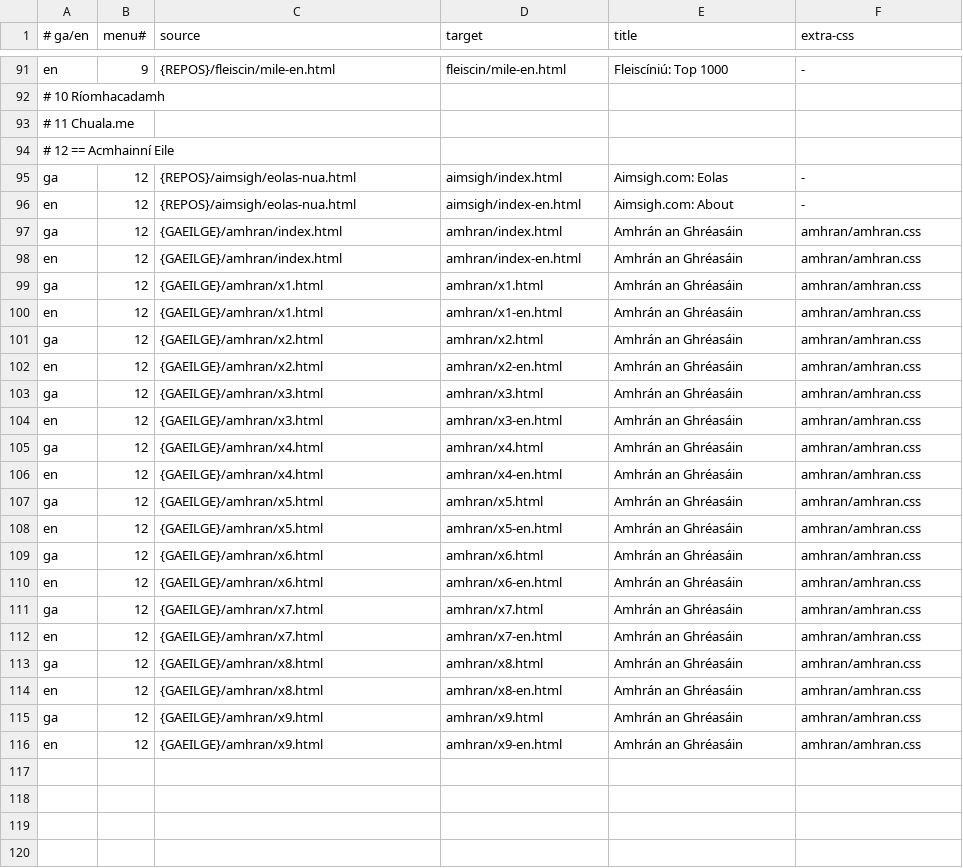
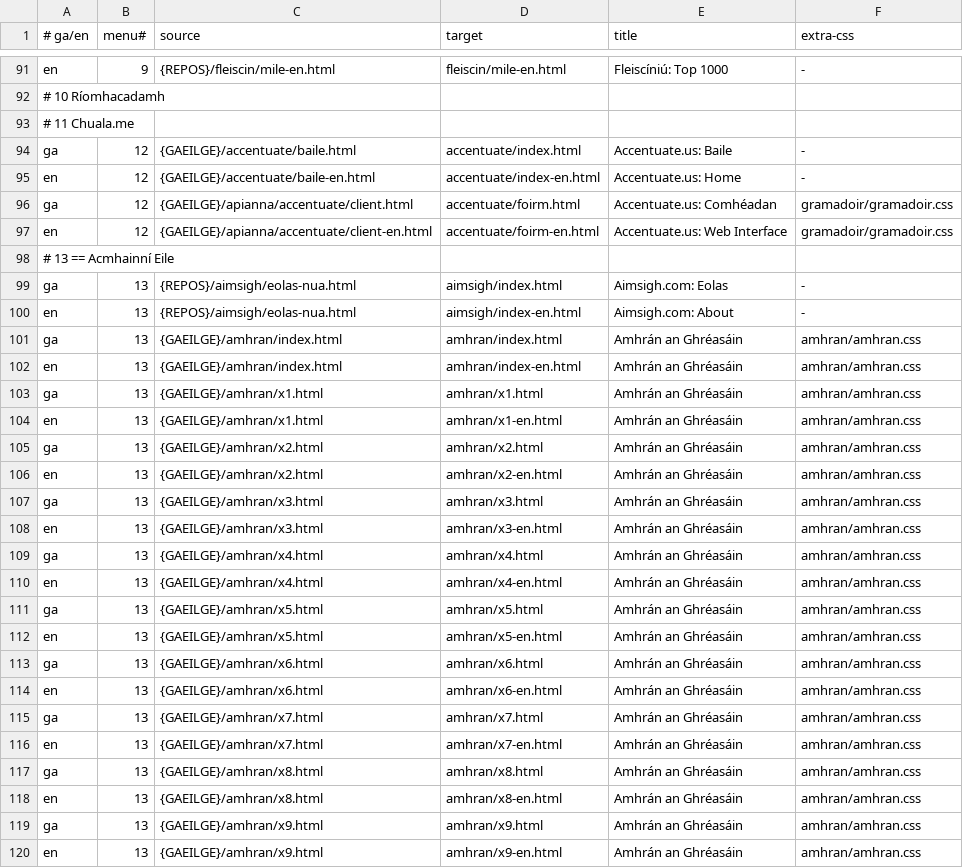
Before and after one commit to kscanne/cadhan.com, a TSV file: abhar.tsv, drawn as a sheet; only a part is shown, gaps mark what is left out.

Commit message:
add accentuate.us stuff and GaelSpell API link

```diff
--- a/abhar.tsv
+++ b/abhar.tsv
@@ -93,24 +93,28 @@ en	9	{REPOS}/fleiscin/mile-en.html	fleiscin/mile-en.html	Fleiscíniú: Top 1000
 # 11 Chuala.me
-# 12 == Acmhainní Eile
-ga	12	{REPOS}/aimsigh/eolas-nua.html	aimsigh/index.html	Aimsigh.com: Eolas	-
-en	12	{REPOS}/aimsigh/eolas-nua.html	aimsigh/index-en.html	Aimsigh.com: About	-
-ga	12	{GAEILGE}/amhran/index.html	amhran/index.html	Amhrán an Ghréasáin	amhran/amhran.css
-en	12	{GAEILGE}/amhran/index.html	amhran/index-en.html	Amhrán an Ghréasáin	amhran/amhran.css
-ga	12	{GAEILGE}/amhran/x1.html	amhran/x1.html	Amhrán an Ghréasáin	amhran/amhran.css
-en	12	{GAEILGE}/amhran/x1.html	amhran/x1-en.html	Amhrán an Ghréasáin	amhran/amhran.css
-ga	12	{GAEILGE}/amhran/x2.html	amhran/x2.html	Amhrán an Ghréasáin	amhran/amhran.css
-en	12	{GAEILGE}/amhran/x2.html	amhran/x2-en.html	Amhrán an Ghréasáin	amhran/amhran.css
-ga	12	{GAEILGE}/amhran/x3.html	amhran/x3.html	Amhrán an Ghréasáin	amhran/amhran.css
-en	12	{GAEILGE}/amhran/x3.html	amhran/x3-en.html	Amhrán an Ghréasáin	amhran/amhran.css
-ga	12	{GAEILGE}/amhran/x4.html	amhran/x4.html	Amhrán an Ghréasáin	amhran/amhran.css
-en	12	{GAEILGE}/amhran/x4.html	amhran/x4-en.html	Amhrán an Ghréasáin	amhran/amhran.css
-ga	12	{GAEILGE}/amhran/x5.html	amhran/x5.html	Amhrán an Ghréasáin	amhran/amhran.css
-en	12	{GAEILGE}/amhran/x5.html	amhran/x5-en.html	Amhrán an Ghréasáin	amhran/amhran.css
-ga	12	{GAEILGE}/amhran/x6.html	amhran/x6.html	Amhrán an Ghréasáin	amhran/amhran.css
-en	12	{GAEILGE}/amhran/x6.html	amhran/x6-en.html	Amhrán an Ghréasáin	amhran/amhran.css
-ga	12	{GAEILGE}/amhran/x7.html	amhran/x7.html	Amhrán an Ghréasáin	amhran/amhran.css
-en	12	{GAEILGE}/amhran/x7.html	amhran/x7-en.html	Amhrán an Ghréasáin	amhran/amhran.css
-ga	12	{GAEILGE}/amhran/x8.html	amhran/x8.html	Amhrán an Ghréasáin	amhran/amhran.css
-en	12	{GAEILGE}/amhran/x8.html	amhran/x8-en.html	Amhrán an Ghréasáin	amhran/amhran.css
-ga	12	{GAEILGE}/amhran/x9.html	amhran/x9.html	Amhrán an Ghréasáin	amhran/amhran.css
-en	12	{GAEILGE}/amhran/x9.html	amhran/x9-en.html	Amhrán an Ghréasáin	amhran/amhran.css
+ga	12	{GAEILGE}/accentuate/baile.html	accentuate/index.html	Accentuate.us: Baile	-
+en	12	{GAEILGE}/accentuate/baile-en.html	accentuate/index-en.html	Accentuate.us: Home	-
+ga	12	{GAEILGE}/apianna/accentuate/client.html	accentuate/foirm.html	Accentuate.us: Comhéadan	gramadoir/gramadoir.css
+en	12	{GAEILGE}/apianna/accentuate/client-en.html	accentuate/foirm-en.html	Accentuate.us: Web Interface	gramadoir/gramadoir.css
+# 13 == Acmhainní Eile
+ga	13	{REPOS}/aimsigh/eolas-nua.html	aimsigh/index.html	Aimsigh.com: Eolas	-
+en	13	{REPOS}/aimsigh/eolas-nua.html	aimsigh/index-en.html	Aimsigh.com: About	-
+ga	13	{GAEILGE}/amhran/index.html	amhran/index.html	Amhrán an Ghréasáin	amhran/amhran.css
+en	13	{GAEILGE}/amhran/index.html	amhran/index-en.html	Amhrán an Ghréasáin	amhran/amhran.css
+ga	13	{GAEILGE}/amhran/x1.html	amhran/x1.html	Amhrán an Ghréasáin	amhran/amhran.css
+en	13	{GAEILGE}/amhran/x1.html	amhran/x1-en.html	Amhrán an Ghréasáin	amhran/amhran.css
+ga	13	{GAEILGE}/amhran/x2.html	amhran/x2.html	Amhrán an Ghréasáin	amhran/amhran.css
+en	13	{GAEILGE}/amhran/x2.html	amhran/x2-en.html	Amhrán an Ghréasáin	amhran/amhran.css
+ga	13	{GAEILGE}/amhran/x3.html	amhran/x3.html	Amhrán an Ghréasáin	amhran/amhran.css
+en	13	{GAEILGE}/amhran/x3.html	amhran/x3-en.html	Amhrán an Ghréasáin	amhran/amhran.css
+ga	13	{GAEILGE}/amhran/x4.html	amhran/x4.html	Amhrán an Ghréasáin	amhran/amhran.css
+en	13	{GAEILGE}/amhran/x4.html	amhran/x4-en.html	Amhrán an Ghréasáin	amhran/amhran.css
+ga	13	{GAEILGE}/amhran/x5.html	amhran/x5.html	Amhrán an Ghréasáin	amhran/amhran.css
+en	13	{GAEILGE}/amhran/x5.html	amhran/x5-en.html	Amhrán an Ghréasáin	amhran/amhran.css
+ga	13	{GAEILGE}/amhran/x6.html	amhran/x6.html	Amhrán an Ghréasáin	amhran/amhran.css
+en	13	{GAEILGE}/amhran/x6.html	amhran/x6-en.html	Amhrán an Ghréasáin	amhran/amhran.css
+ga	13	{GAEILGE}/amhran/x7.html	amhran/x7.html	Amhrán an Ghréasáin	amhran/amhran.css
+en	13	{GAEILGE}/amhran/x7.html	amhran/x7-en.html	Amhrán an Ghréasáin	amhran/amhran.css
+ga	13	{GAEILGE}/amhran/x8.html	amhran/x8.html	Amhrán an Ghréasáin	amhran/amhran.css
+en	13	{GAEILGE}/amhran/x8.html	amhran/x8-en.html	Amhrán an Ghréasáin	amhran/amhran.css
+ga	13	{GAEILGE}/amhran/x9.html	amhran/x9.html	Amhrán an Ghréasáin	amhran/amhran.css
+en	13	{GAEILGE}/amhran/x9.html	amhran/x9-en.html	Amhrán an Ghréasáin	amhran/amhran.css
```
Also changed, not shown: 2 other files.
